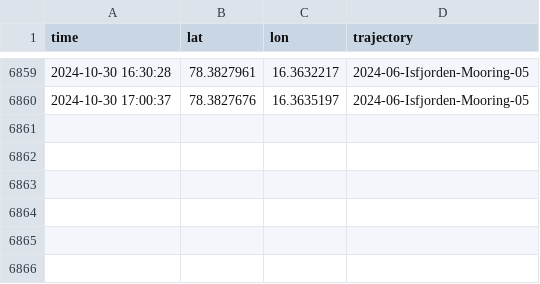
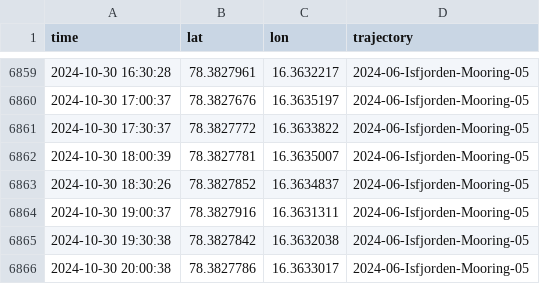
Before and after one commit to jerabaul29/data_Isfjorden_05, a CSV file: gps_data_Isfjorden-Mooring-05.csv, drawn as a sheet; only a part is shown, gaps mark what is left out.

Commit message:
Push data

```diff
--- a/gps_data_Isfjorden-Mooring-05.csv
+++ b/gps_data_Isfjorden-Mooring-05.csv
@@ -6860 +6860,7 @@ time,lat,lon,trajectory
 2024-10-30 17:00:37,78.3827676,16.3635197,2024-06-Isfjorden-Mooring-05
+2024-10-30 17:30:37,78.3827772,16.3633822,2024-06-Isfjorden-Mooring-05
+2024-10-30 18:00:39,78.3827781,16.3635007,2024-06-Isfjorden-Mooring-05
+2024-10-30 18:30:26,78.3827852,16.3634837,2024-06-Isfjorden-Mooring-05
+2024-10-30 19:00:37,78.3827916,16.3631311,2024-06-Isfjorden-Mooring-05
+2024-10-30 19:30:38,78.3827842,16.3632038,2024-06-Isfjorden-Mooring-05
+2024-10-30 20:00:38,78.3827786,16.3633017,2024-06-Isfjorden-Mooring-05
```
Also changed, not shown: wavestat_data_Isfjorden-Mooring-05.csv, 1 other file.
